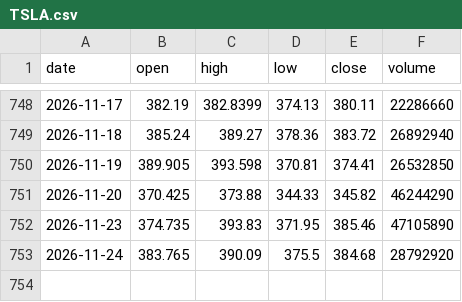
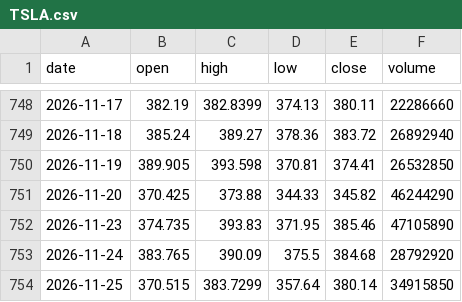
Before and after one commit to kirkwarren/CI_Test, a CSV file: data/TSLA.csv, drawn as a sheet; only a part is shown, gaps mark what is left out; the diff names each change by its address in the sheet, - before the commit and + after, or states it on an @@ line.

```diff
--- a/data/TSLA.csv
+++ b/data/TSLA.csv
+row 754: 2026-11-25 | 370.515 | 383.7299 | 357.64 | 380.14 | 34915850
```
Also changed, not shown: data/AAPL.csv, data/AMZN.csv, 42 other files.
